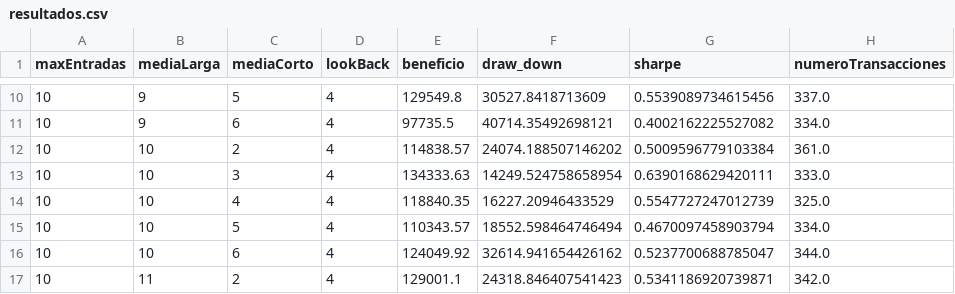
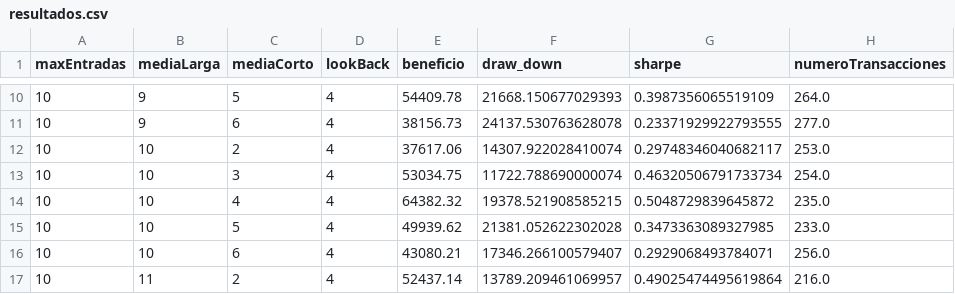
Before and after one commit to webclinic017/backtestingFundamentalStrategies, a CSV file: src/estrategia_investing/resultados/resultados.csv, drawn as a sheet; only a part is shown, gaps mark what is left out; the diff covers the shown part only.

```diff
--- a/src/estrategia_investing/resultados/resultados.csv
+++ b/src/estrategia_investing/resultados/resultados.csv
@@ -10,8 +10,8 @@ maxEntradas,mediaLarga,mediaCorto,lookBack,beneficio,draw_down,sharpe,numeroTran
-10,9,5,4,129549.8,30527.8418713609,0.5539089734615456,337.0
-10,9,6,4,97735.5,40714.35492698121,0.4002162225527082,334.0
-10,10,2,4,114838.57,24074.188507146202,0.5009596779103384,361.0
-10,10,3,4,134333.63,14249.524758658954,0.6390168629420111,333.0
-10,10,4,4,118840.35,16227.20946433529,0.5547727247012739,325.0
-10,10,5,4,110343.57,18552.598464746494,0.4670097458903794,334.0
-10,10,6,4,124049.92,32614.941654426162,0.5237700688785047,344.0
-10,11,2,4,129001.1,24318.846407541423,0.5341186920739871,342.0
+10,9,5,4,54409.78,21668.150677029393,0.3987356065519109,264.0
+10,9,6,4,38156.73,24137.530763628078,0.23371929922793555,277.0
+10,10,2,4,37617.06,14307.922028410074,0.29748346040682117,253.0
+10,10,3,4,53034.75,11722.788690000074,0.46320506791733734,254.0
+10,10,4,4,64382.32,19378.521908585215,0.5048729839645872,235.0
+10,10,5,4,49939.62,21381.052622302028,0.3473363089327985,233.0
+10,10,6,4,43080.21,17346.266100579407,0.2929068493784071,256.0
+10,11,2,4,52437.14,13789.209461069957,0.49025474495619864,216.0
```
Also changed, not shown: 68 edited cells elsewhere in this file, 9 other files.
